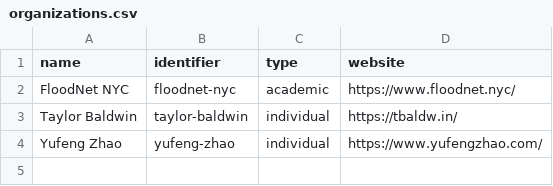
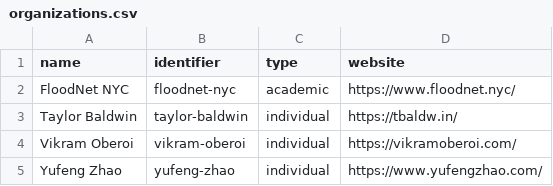
Before and after one commit to dgonzdev/nyc-civic-tech-data, a CSV file: organizations.csv, drawn as a sheet.

```diff
--- a/organizations.csv
+++ b/organizations.csv
@@ -3,2 +3,3 @@ name,identifier,type,website
 "Taylor Baldwin","taylor-baldwin","individual","https://tbaldw.in/"
+"Vikram Oberoi","vikram-oberoi","individual","https://vikramoberoi.com/"
 "Yufeng Zhao","yufeng-zhao","individual","https://www.yufengzhao.com/"
```
Also changed, not shown: projects.csv.
